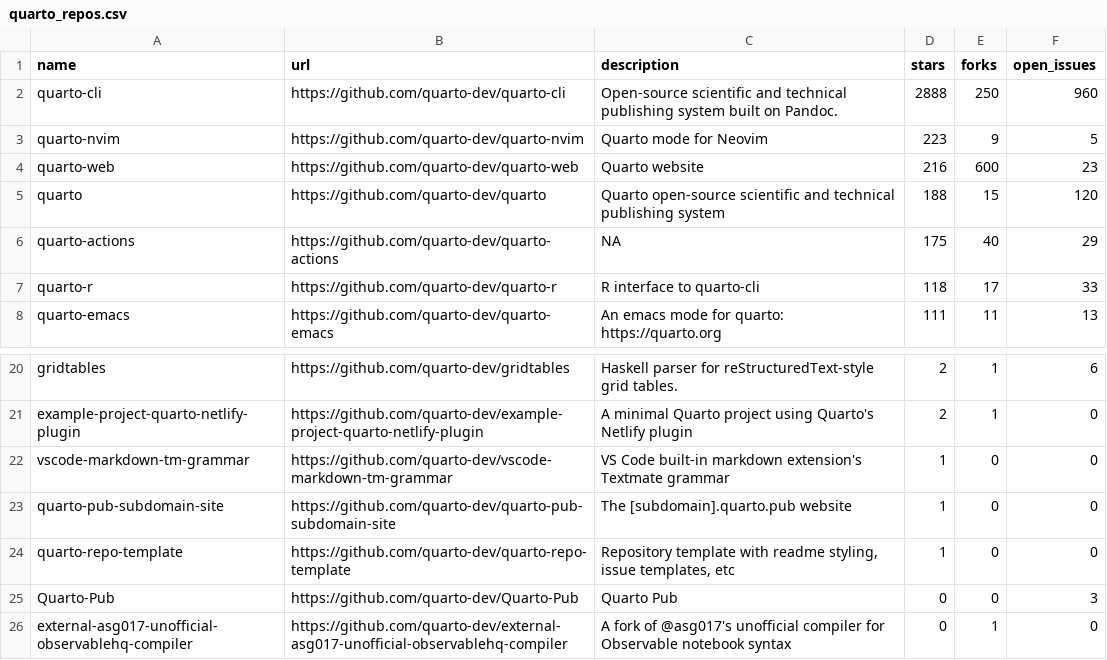
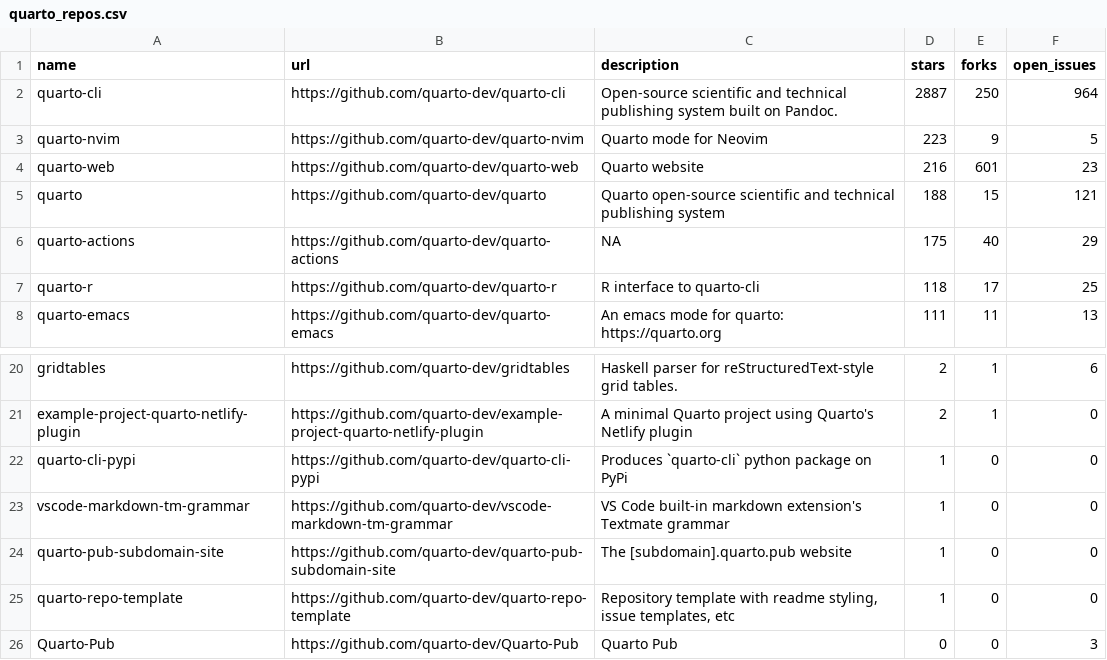
Before and after one commit to carlosgino/awesone-gha, a CSV file: 01-rscript/quarto_repos.csv, drawn as a sheet; only a part is shown, gaps mark what is left out; the shorter side is filled out with more unchanged rows.

```diff
--- a/01-rscript/quarto_repos.csv
+++ b/01-rscript/quarto_repos.csv
@@ -1,8 +1,8 @@
 name,url,description,stars,forks,open_issues
-quarto-cli,https://github.com/quarto-dev/quarto-cli,Open-source scientific and technical publishing system built on Pandoc.,2888,250,960
+quarto-cli,https://github.com/quarto-dev/quarto-cli,Open-source scientific and technical publishing system built on Pandoc.,2887,250,964
 quarto-nvim,https://github.com/quarto-dev/quarto-nvim,Quarto mode for Neovim,223,9,5
-quarto-web,https://github.com/quarto-dev/quarto-web,Quarto website,216,600,23
-quarto,https://github.com/quarto-dev/quarto,Quarto open-source scientific and technical publishing system,188,15,120
+quarto-web,https://github.com/quarto-dev/quarto-web,Quarto website,216,601,23
+quarto,https://github.com/quarto-dev/quarto,Quarto open-source scientific and technical publishing system,188,15,121
 quarto-actions,https://github.com/quarto-dev/quarto-actions,NA,175,40,29
-quarto-r,https://github.com/quarto-dev/quarto-r,R interface to quarto-cli,118,17,33
+quarto-r,https://github.com/quarto-dev/quarto-r,R interface to quarto-cli,118,17,25
 quarto-emacs,https://github.com/quarto-dev/quarto-emacs,An emacs mode for quarto: https://quarto.org,111,11,13
@@ -21,2 +21,3 @@ gridtables,https://github.com/quarto-dev/gridtables,Haskell parser for reStructu
 example-project-quarto-netlify-plugin,https://github.com/quarto-dev/example-project-quarto-netlify-plugin,A minimal Quarto project using Quarto's Netlify plugin,2,1,0
+quarto-cli-pypi,https://github.com/quarto-dev/quarto-cli-pypi,Produces `quarto-cli` python package on PyPi,1,0,0
 vscode-markdown-tm-grammar,https://github.com/quarto-dev/vscode-markdown-tm-grammar,VS Code built-in markdown extension's Textmate grammar,1,0,0
```
Also changed, not shown: 1 other file.
